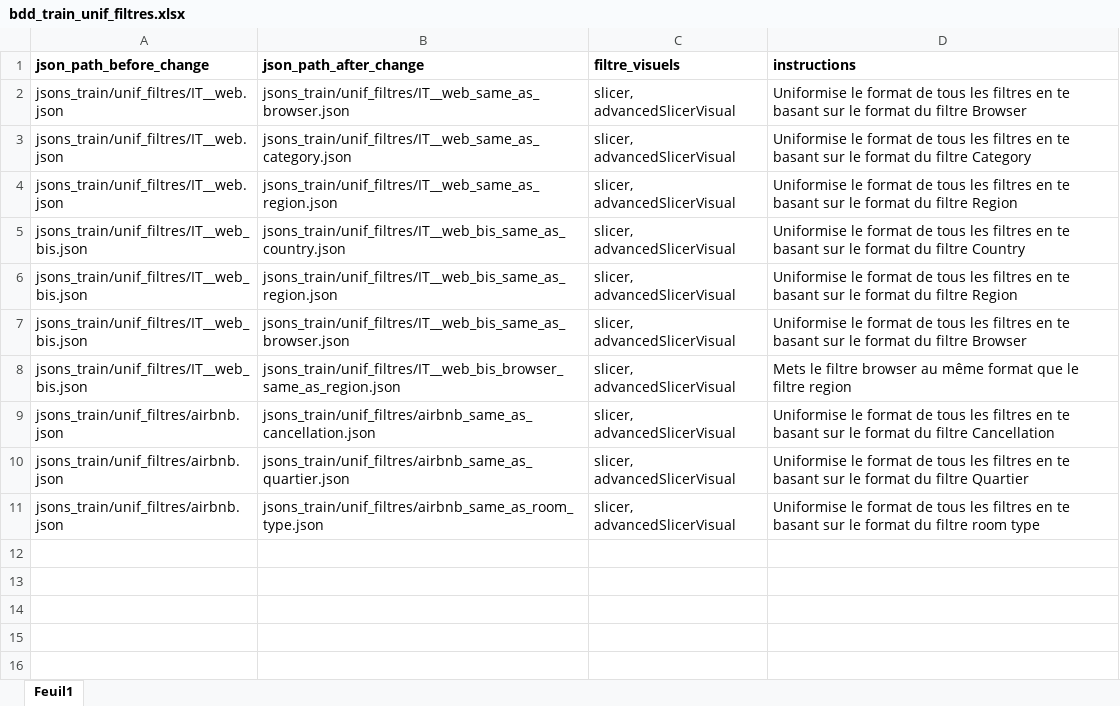
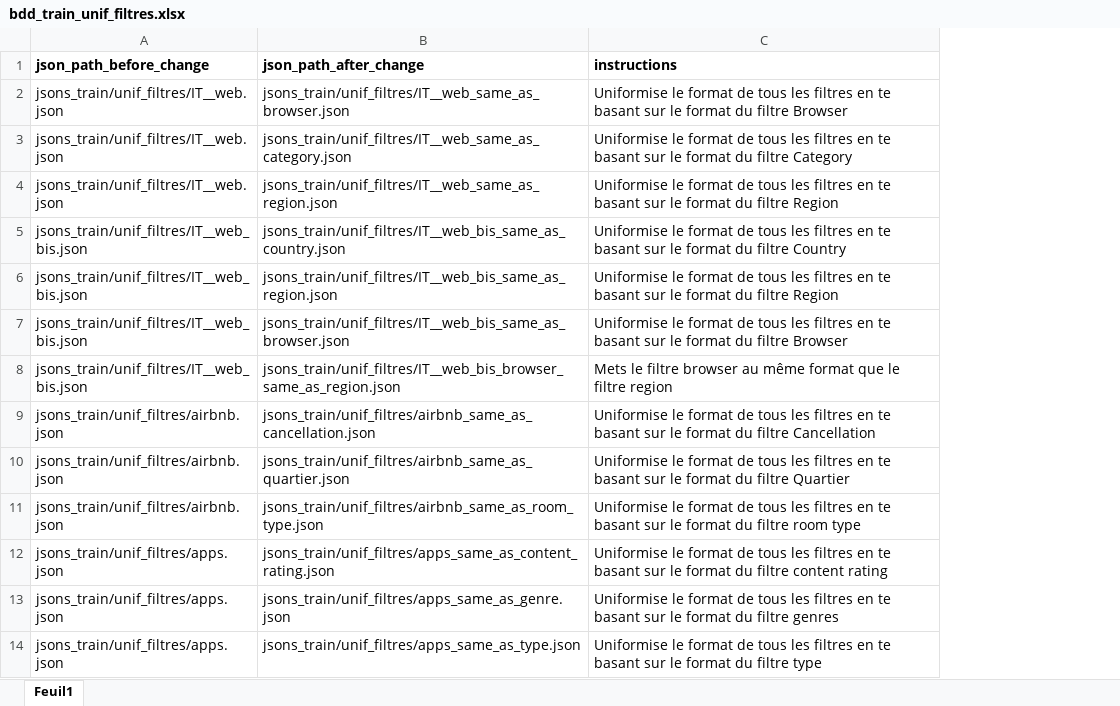
Before and after one commit to elevate-agency-data/PowerBI-LLM, an Excel workbook: bdd/bdd_train_unif_filtres.xlsx, sheet Feuil1, drawn as a sheet; values as stored, in another font and other column widths than the file's, no borders; removed rows and columns are numbered as before the commit, all else as after; the diff names each change by its address in the sheet, - before the commit and + after, or states it on an @@ line.

Commit message:
fonction pour réintégrer parties modifiées dans json

```diff
--- a/bdd/bdd_train_unif_filtres.xlsx (sheet Feuil1)
+++ b/bdd/bdd_train_unif_filtres.xlsx (sheet Feuil1)
-column C (filtre_visuels), rows 2-11: all slicer, advancedSlicerVisual
+row 12: jsons_train/unif_filtres/apps.json | jsons_train/unif_filtres/apps_same_as_content_rating.json | Uniformise le format de tous les filtres en te basant sur le format du filtre content rating
+row 13: jsons_train/unif_filtres/apps.json | jsons_train/unif_filtres/apps_same_as_genre.json | Uniformise le format de tous les filtres en te basant sur le format du filtre genres
+row 14: jsons_train/unif_filtres/apps.json | jsons_train/unif_filtres/apps_same_as_type.json | Uniformise le format de tous les filtres en te basant sur le format du filtre type
```
Also changed, not shown: 10 other files.
